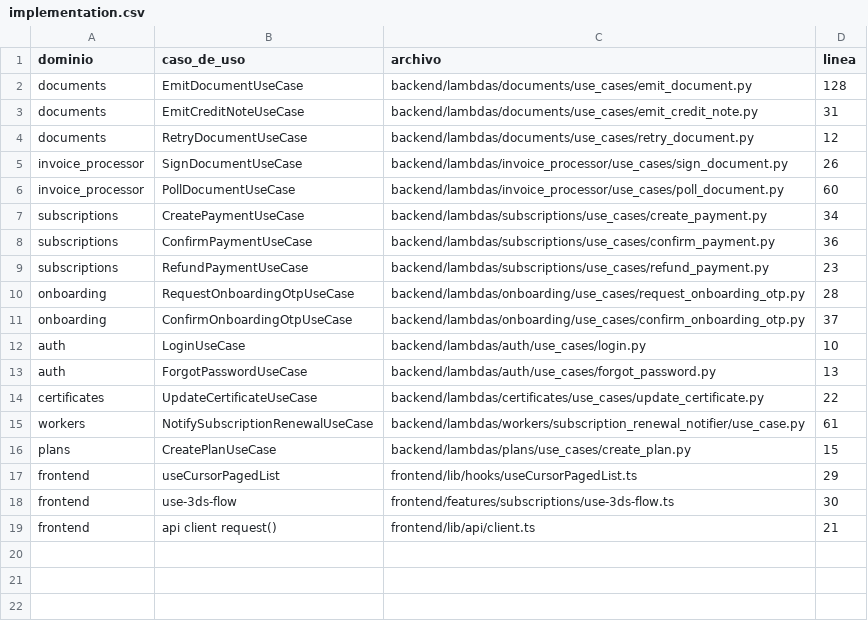
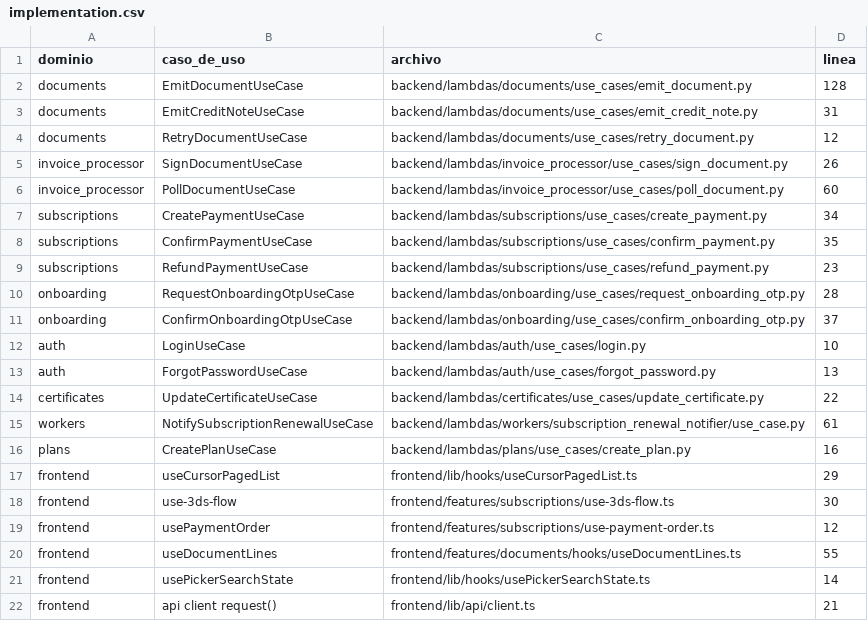
Before and after one commit to FrancisU20/Billing, a CSV file: Documentación/matrices/implementation.csv, drawn as a sheet.

Commit message:
Actualizacion de Documentación

```diff
--- a/Documentación/matrices/implementation.csv
+++ b/Documentación/matrices/implementation.csv
@@ -7,3 +7,3 @@ invoice_processor,PollDocumentUseCase,backend/lambdas/invoice_processor/use_case
 subscriptions,CreatePaymentUseCase,backend/lambdas/subscriptions/use_cases/create_payment.py,34
-subscriptions,ConfirmPaymentUseCase,backend/lambdas/subscriptions/use_cases/confirm_payment.py,36
+subscriptions,ConfirmPaymentUseCase,backend/lambdas/subscriptions/use_cases/confirm_payment.py,35
 subscriptions,RefundPaymentUseCase,backend/lambdas/subscriptions/use_cases/refund_payment.py,23
@@ -15,5 +15,8 @@ certificates,UpdateCertificateUseCase,backend/lambdas/certificates/use_cases/upd
 workers,NotifySubscriptionRenewalUseCase,backend/lambdas/workers/subscription_renewal_notifier/use_case.py,61
-plans,CreatePlanUseCase,backend/lambdas/plans/use_cases/create_plan.py,15
+plans,CreatePlanUseCase,backend/lambdas/plans/use_cases/create_plan.py,16
 frontend,useCursorPagedList,frontend/lib/hooks/useCursorPagedList.ts,29
 frontend,use-3ds-flow,frontend/features/subscriptions/use-3ds-flow.ts,30
+frontend,usePaymentOrder,frontend/features/subscriptions/use-payment-order.ts,12
+frontend,useDocumentLines,frontend/features/documents/hooks/useDocumentLines.ts,55
+frontend,usePickerSearchState,frontend/lib/hooks/usePickerSearchState.ts,14
 frontend,api client request(),frontend/lib/api/client.ts,21
```
Also changed, not shown: Documentación/matrices/interfaces.csv, Documentación/matrices/security.csv, 9 other files.
